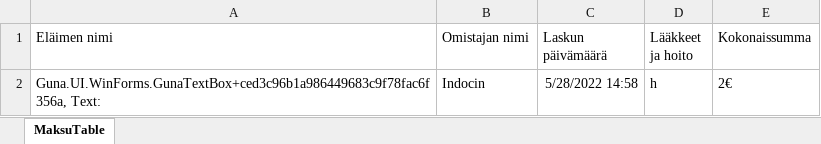
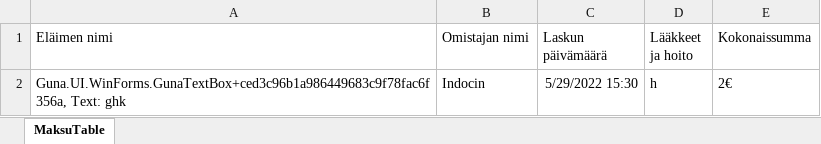
Before and after one commit to JessexS/Elainklinikka, an Excel workbook: Eläinklinikka/Eläinklinikka/Eläinklinikka.xlsx, sheet MaksuTable, drawn as a sheet; values as stored, in another font and other column widths than the file's, no borders; table styles not drawn; the diff names each change by its address in the sheet, - before the commit and + after, or states it on an @@ line.

```diff
--- a/Eläinklinikka/Eläinklinikka/Eläinklinikka.xlsx (sheet MaksuTable)
+++ b/Eläinklinikka/Eläinklinikka/Eläinklinikka.xlsx (sheet MaksuTable)
-A2 (Eläimen nimi): Guna.UI.WinForms.GunaTextBox+ced3c96b1a986449683c9f78fac6f356a, Text:
+A2 (Eläimen nimi): Guna.UI.WinForms.GunaTextBox+ced3c96b1a986449683c9f78fac6f356a, Text: ghk
-C2 (Laskun päivämäärä): 5/28/2022 14:58
+C2 (Laskun päivämäärä): 5/29/2022 15:30
```
Also changed, not shown: 10 other files.
